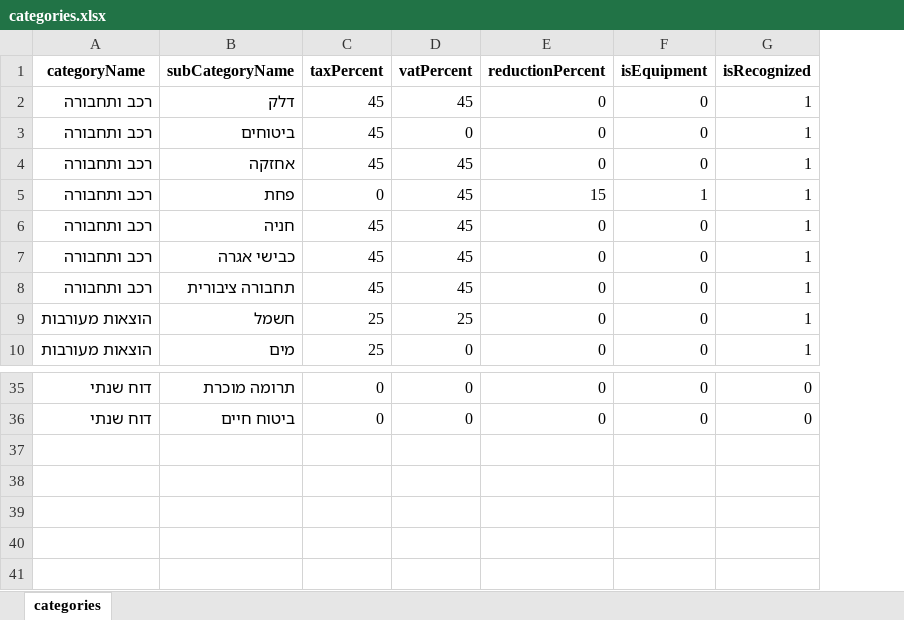
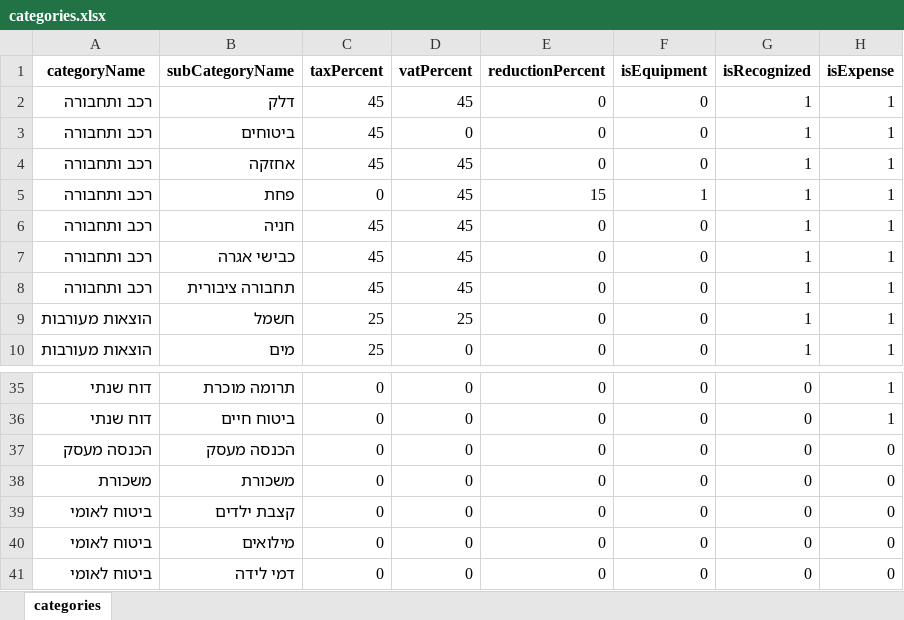
Before and after one commit to TaxMyself-dev/TaxMyself, an Excel workbook: backend/src/transactions/categories.xlsx, sheet categories, drawn as a sheet; only a part is shown, gaps mark what is left out; values as stored, in another font and other column widths than the file's, no borders; the diff names each change by its address in the sheet, - before the commit and + after, or states it on an @@ line.

Commit message:
Add isExpense field to the categories entity

```diff
--- a/backend/src/transactions/categories.xlsx (sheet categories)
+++ b/backend/src/transactions/categories.xlsx (sheet categories)
+column H (isExpense), rows 2-10: all 1; rows 35-36: 1 | 1
+row 37: הכנסה מעסק | הכנסה מעסק | 0 | 0 | 0 | 0 | 0 | 0
+row 38: משכורת | משכורת | 0 | 0 | 0 | 0 | 0 | 0
+row 39: ביטוח לאומי | קצבת ילדים | 0 | 0 | 0 | 0 | 0 | 0
+row 40: ביטוח לאומי | מילואים | 0 | 0 | 0 | 0 | 0 | 0
+row 41: ביטוח לאומי | דמי לידה | 0 | 0 | 0 | 0 | 0 | 0
```
Also changed, not shown: 11 other files.
